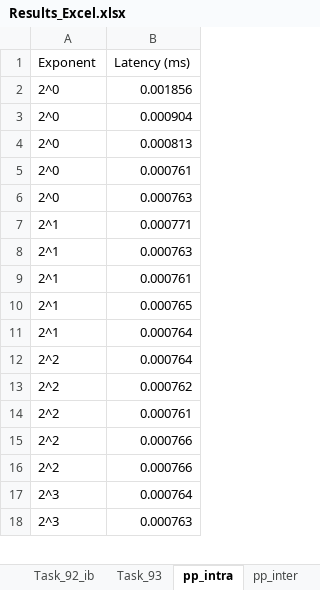
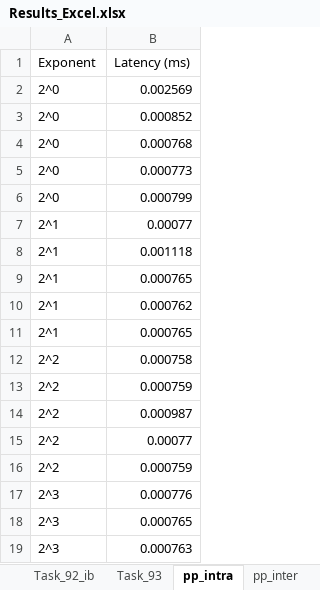
Before and after one commit to Leander-s/komnet, an Excel workbook: Results_Excel.xlsx, sheet pp_intra, drawn as a sheet; only a part is shown; values as stored, in another font and other column widths than the file's, no borders; table styles not drawn; removed rows and columns are numbered as before the commit, all else as after; the diff covers the shown part only; the diff names each change by its address in the sheet, - before the commit and + after, or states it on an @@ line.

```diff
--- a/Results_Excel.xlsx (sheet pp_intra)
+++ b/Results_Excel.xlsx (sheet pp_intra)
-B2 (Latency (ms)): 0.001856
+B2 (Latency (ms)): 0.002569
-B3 (Latency (ms)): 0.000904
+B3 (Latency (ms)): 0.000852
-B4 (Latency (ms)): 0.000813
+B4 (Latency (ms)): 0.000768
-B5 (Latency (ms)): 0.000761
+B5 (Latency (ms)): 0.000773
-B6 (Latency (ms)): 0.000763
+B6 (Latency (ms)): 0.000799
-B7 (Latency (ms)): 0.000771
+B7 (Latency (ms)): 0.00077
-B8 (Latency (ms)): 0.000763
+B8 (Latency (ms)): 0.001118
-row 9: 2^1 | 0.000761
-B10 (Latency (ms)): 0.000764
+B10 (Latency (ms)): 0.000762
+row 11: 2^1 | 0.000765
-B12 (Latency (ms)): 0.000764
+B12 (Latency (ms)): 0.000758
-B13 (Latency (ms)): 0.000762
+B13 (Latency (ms)): 0.000759
-B14 (Latency (ms)): 0.000761
+B14 (Latency (ms)): 0.000987
-B15 (Latency (ms)): 0.000766
+B15 (Latency (ms)): 0.00077
-B16 (Latency (ms)): 0.000766
+B16 (Latency (ms)): 0.000759
-B17 (Latency (ms)): 0.000764
+B17 (Latency (ms)): 0.000776
+row 18: 2^3 | 0.000765
```
Also changed, not shown: other rows of this sheet, sheet Task_93, sheet Task_92_ib, sheet Task_92, sheet pp_intra_0, sheet ib_pp_intra, sheet pe_intra_7, 16 more sheets, charts or pictures, 1 other file.
